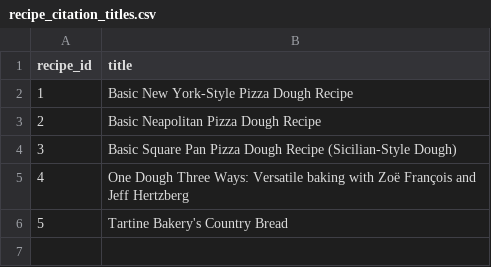
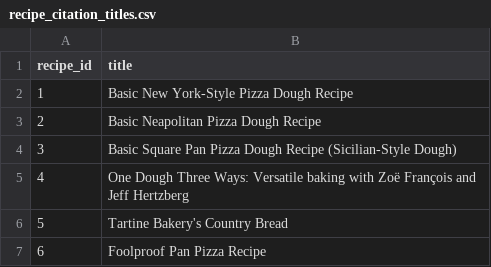
Before and after one commit to jagrafft/6nf-recipes, a CSV file: data/recipe_citation_titles.csv, drawn as a sheet.

```diff
--- a/data/recipe_citation_titles.csv
+++ b/data/recipe_citation_titles.csv
@@ -6 +6,2 @@ recipe_id,title
 5,"Tartine Bakery's Country Bread"
+6,"Foolproof Pan Pizza Recipe"
```
Also changed, not shown: data/ingredient_ratio_lists.csv, data/recipe_citation_urls.csv, 8 other files.
